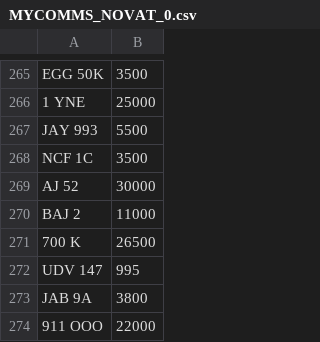
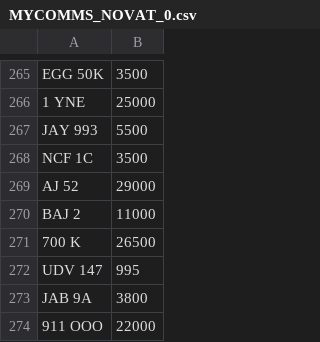
Before and after one commit to martinsumner/simplyreg, a CSV file: csv/MYCOMMS_NOVAT_0.csv, drawn as a sheet; only a part is shown, gaps mark what is left out.

Commit message:
Update MYCOMMS_NOVAT_0.csv

```diff
--- a/csv/MYCOMMS_NOVAT_0.csv
+++ b/csv/MYCOMMS_NOVAT_0.csv
@@ -268,3 +268,3 @@ JAY 993,5500
 NCF 1C,3500
-AJ 52,30000
+AJ 52,29000
 BAJ 2,11000
```
